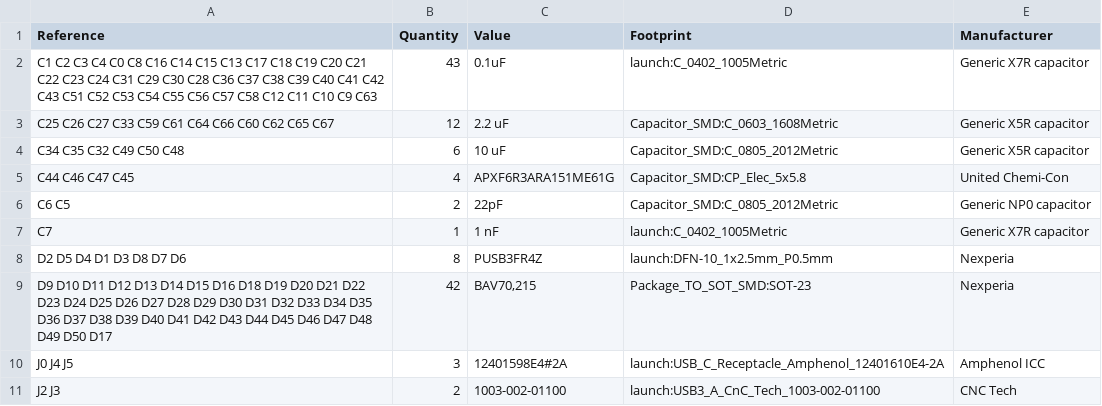
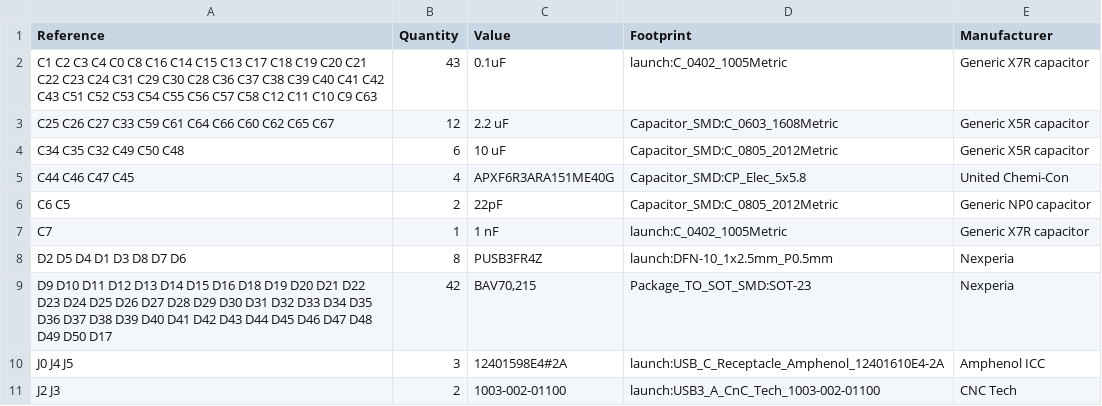
Before and after one commit to system76/launch, a CSV file: pcb/launch-bom.csv, drawn as a sheet; only a part is shown.

```diff
--- a/pcb/launch-bom.csv
+++ b/pcb/launch-bom.csv
@@ -4,3 +4,3 @@ C25 C26 C27 C33 C59 C61 C64 C66 C60 C62 C65 C67 ,12,2.2 uF,Capacitor_SMD:C_0603_
 C34 C35 C32 C49 C50 C48 ,6,10 uF,Capacitor_SMD:C_0805_2012Metric,Generic X5R capacitor
-C44 C46 C47 C45 ,4,APXF6R3ARA151ME61G,Capacitor_SMD:CP_Elec_5x5.8,United Chemi-Con
+C44 C46 C47 C45 ,4,APXF6R3ARA151ME40G,Capacitor_SMD:CP_Elec_5x5.8,United Chemi-Con
 C6 C5 ,2,22pF,Capacitor_SMD:C_0805_2012Metric,Generic NP0 capacitor
```
Also changed, not shown: 2 other files.
